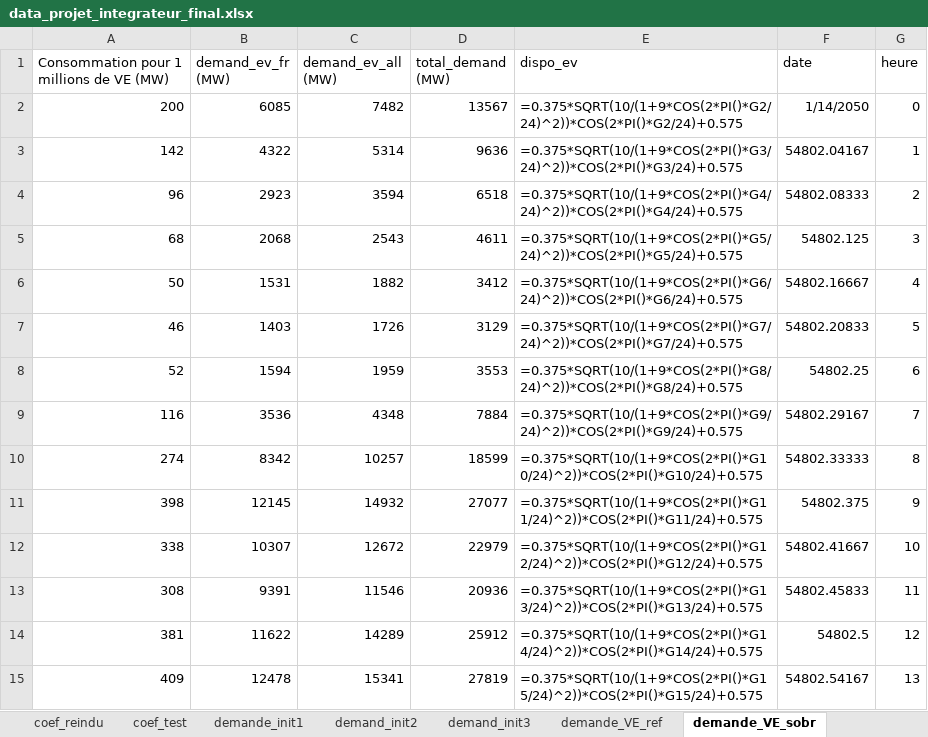
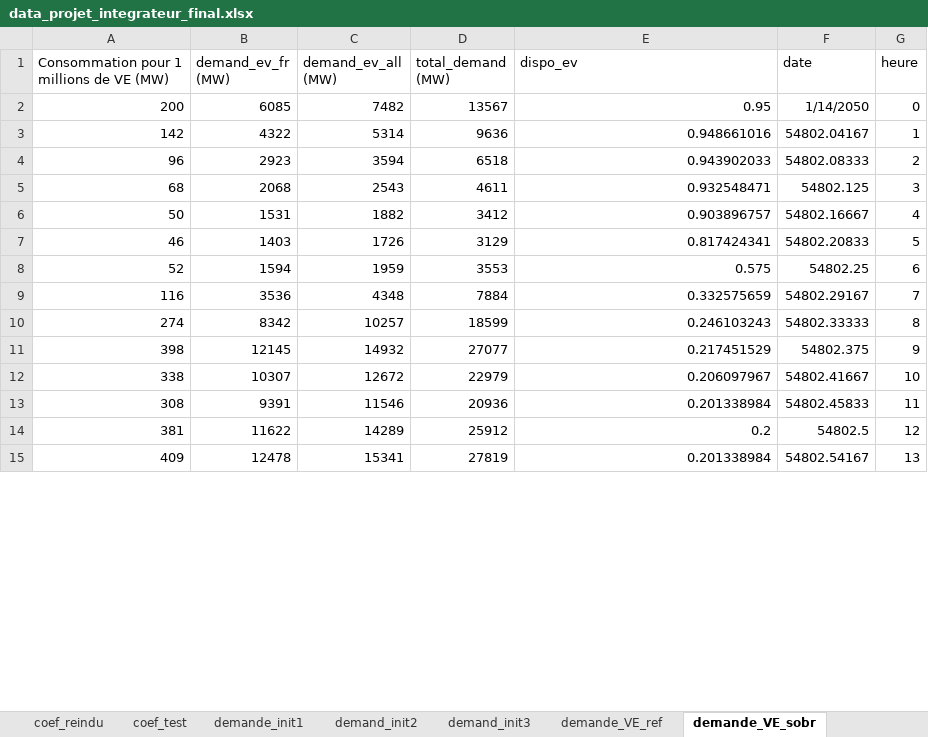
Before and after one commit to Vladeptres/Projet-integrateur, an Excel workbook: data_projet_integrateur_final.xlsx, sheet demande_VE_sobr, drawn as a sheet; only a part is shown; values as stored, in another font and other column widths than the file's, no borders; formulas without a stored value are shown as written; the diff covers the shown part only; the diff names each change by its address in the sheet, - before the commit and + after, or states it on an @@ line.

```diff
--- a/data_projet_integrateur_final.xlsx (sheet demande_VE_sobr)
+++ b/data_projet_integrateur_final.xlsx (sheet demande_VE_sobr)
-E2 (dispo_ev): =0.375*SQRT(10/(1+9*COS(2*PI()*G2/24)^2))*COS(2*PI()*G2/24)+0.575
+E2 (dispo_ev): 0.95
-E3 (dispo_ev): =0.375*SQRT(10/(1+9*COS(2*PI()*G3/24)^2))*COS(2*PI()*G3/24)+0.575
+E3 (dispo_ev): 0.948661016
-E4 (dispo_ev): =0.375*SQRT(10/(1+9*COS(2*PI()*G4/24)^2))*COS(2*PI()*G4/24)+0.575
+E4 (dispo_ev): 0.943902033
-E5 (dispo_ev): =0.375*SQRT(10/(1+9*COS(2*PI()*G5/24)^2))*COS(2*PI()*G5/24)+0.575
+E5 (dispo_ev): 0.932548471
-E6 (dispo_ev): =0.375*SQRT(10/(1+9*COS(2*PI()*G6/24)^2))*COS(2*PI()*G6/24)+0.575
+E6 (dispo_ev): 0.903896757
-E7 (dispo_ev): =0.375*SQRT(10/(1+9*COS(2*PI()*G7/24)^2))*COS(2*PI()*G7/24)+0.575
+E7 (dispo_ev): 0.817424341
-E8 (dispo_ev): =0.375*SQRT(10/(1+9*COS(2*PI()*G8/24)^2))*COS(2*PI()*G8/24)+0.575
+E8 (dispo_ev): 0.575
-E9 (dispo_ev): =0.375*SQRT(10/(1+9*COS(2*PI()*G9/24)^2))*COS(2*PI()*G9/24)+0.575
+E9 (dispo_ev): 0.332575659
-E10 (dispo_ev): =0.375*SQRT(10/(1+9*COS(2*PI()*G10/24)^2))*COS(2*PI()*G10/24)+0.575
+E10 (dispo_ev): 0.246103243
-E11 (dispo_ev): =0.375*SQRT(10/(1+9*COS(2*PI()*G11/24)^2))*COS(2*PI()*G11/24)+0.575
+E11 (dispo_ev): 0.217451529
-E12 (dispo_ev): =0.375*SQRT(10/(1+9*COS(2*PI()*G12/24)^2))*COS(2*PI()*G12/24)+0.575
+E12 (dispo_ev): 0.206097967
-E13 (dispo_ev): =0.375*SQRT(10/(1+9*COS(2*PI()*G13/24)^2))*COS(2*PI()*G13/24)+0.575
+E13 (dispo_ev): 0.201338984
-E14 (dispo_ev): =0.375*SQRT(10/(1+9*COS(2*PI()*G14/24)^2))*COS(2*PI()*G14/24)+0.575
+E14 (dispo_ev): 0.2
-E15 (dispo_ev): =0.375*SQRT(10/(1+9*COS(2*PI()*G15/24)^2))*COS(2*PI()*G15/24)+0.575
+E15 (dispo_ev): 0.201338984
```
Also changed, not shown: 154 edited cells elsewhere in this sheet, sheet data, sheet demande_VE_ref, sheet Production_M1, sheet Production_N2, sheet Production_EV, sheet Production_REV, 4 more sheets, other sheet tabs.
